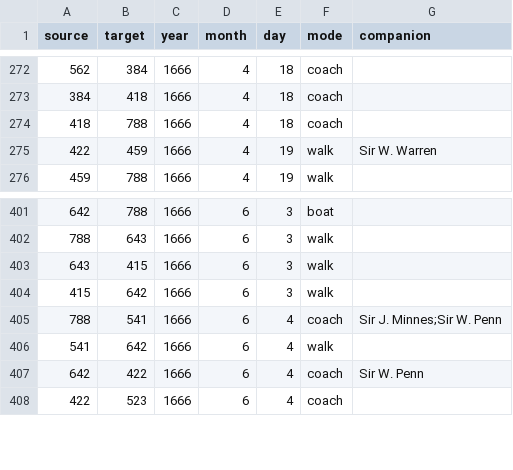
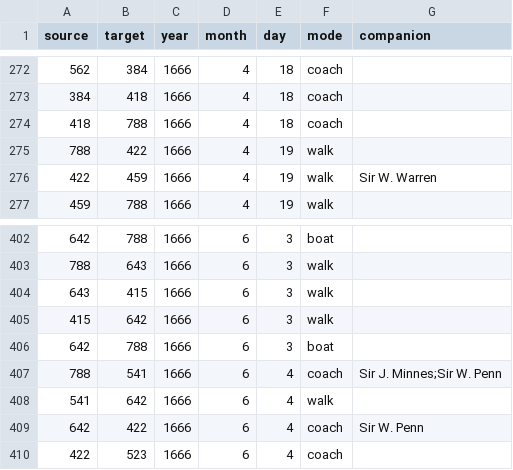
Before and after one commit to jmotis/networking-pepys, a CSV file: edges_1666_jan_jun.csv, drawn as a sheet; only a part is shown, gaps mark what is left out.

```diff
--- a/edges_1666_jan_jun.csv
+++ b/edges_1666_jan_jun.csv
@@ -274,2 +274,3 @@ source,target,year,month,day,mode,companion
 418,788,1666,4,18,coach,
+788,422,1666,4,19,walk,
 422,459,1666,4,19,walk,Sir W. Warren
@@ -404,2 +405,3 @@ source,target,year,month,day,mode,companion
 415,642,1666,6,3,walk,
+642,788,1666,6,3,boat,
 788,541,1666,6,4,coach,Sir J. Minnes;Sir W. Penn
```
